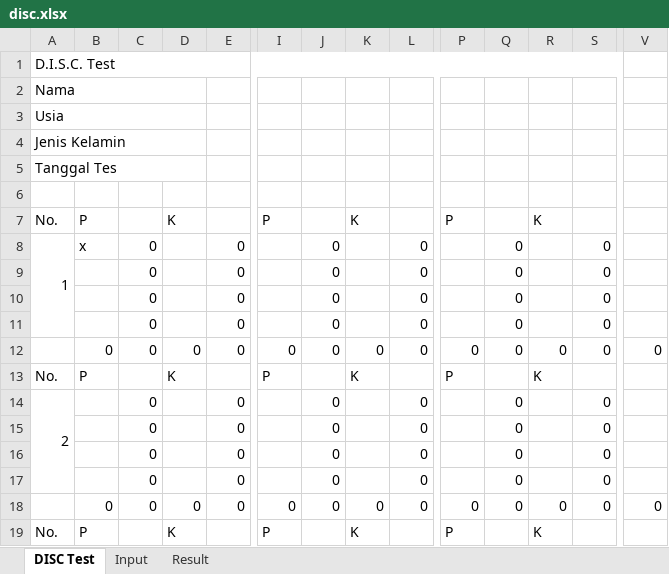
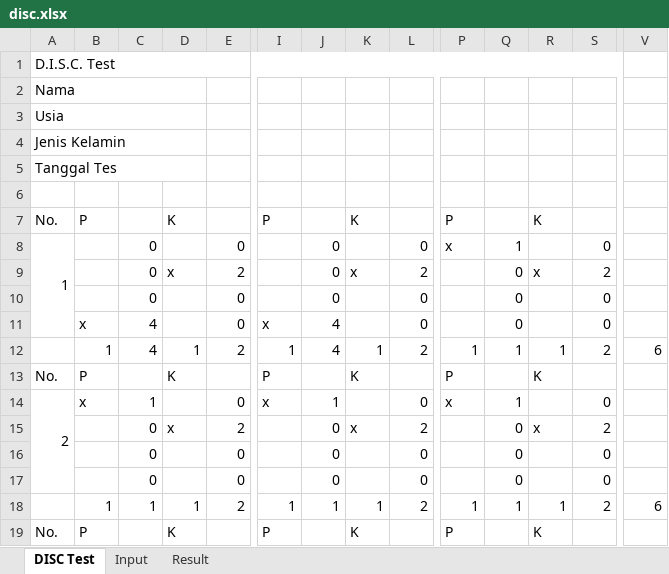
Before and after one commit to Audd790/nodeApp, an Excel workbook: disc.xlsx, sheet DISC Test, drawn as a sheet; only a part is shown, gaps mark what is left out; values as stored, in another font and other column widths than the file's, no borders; removed rows and columns are numbered as before the commit, all else as after; rows hold the shown columns only; the diff covers the shown part only; the diff names each change by its address in the sheet, - before the commit and + after, or states it on an @@ line.

```diff
--- a/disc.xlsx (sheet DISC Test)
+++ b/disc.xlsx (sheet DISC Test)
-B8: x
+B8: (empty)
-P8: (empty)
+P8: x
-Q8: 0
+Q8: 1
-D9: (empty)
+D9: x
-E9: 0
+E9: 2
-K9: (empty)
+K9: x
-L9: 0
+L9: 2
-R9: (empty)
+R9: x
-S9: 0
+S9: 2
-B11: (empty)
+B11: x
-C11: 0
+C11: 4
-I11: (empty)
+I11: x
-J11: 0
+J11: 4
-row 12:  | 0 | 0 | 0 | 0 | 0 | 0 | 0 | 0 | 0 | 0 | 0 | 0 | 0
+row 12:  | 1 | 4 | 1 | 2 | 1 | 4 | 1 | 2 | 1 | 1 | 1 | 2 | 6
-B14: (empty)
+B14: x
-C14: 0
+C14: 1
-I14: (empty)
+I14: x
-J14: 0
+J14: 1
-P14: (empty)
+P14: x
-Q14: 0
+Q14: 1
-D15: (empty)
+D15: x
-E15: 0
+E15: 2
-K15: (empty)
+K15: x
-L15: 0
+L15: 2
-R15: (empty)
+R15: x
-S15: 0
+S15: 2
-row 18:  | 0 | 0 | 0 | 0 | 0 | 0 | 0 | 0 | 0 | 0 | 0 | 0 | 0
+row 18:  | 1 | 1 | 1 | 2 | 1 | 1 | 1 | 2 | 1 | 1 | 1 | 2 | 6
```
Also changed, not shown: 7 added rows, 5 removed rows, 85 edited cells and merged cells elsewhere in this sheet, sheet Input, sheet Result, formulas that keep their value, 20 other files.
